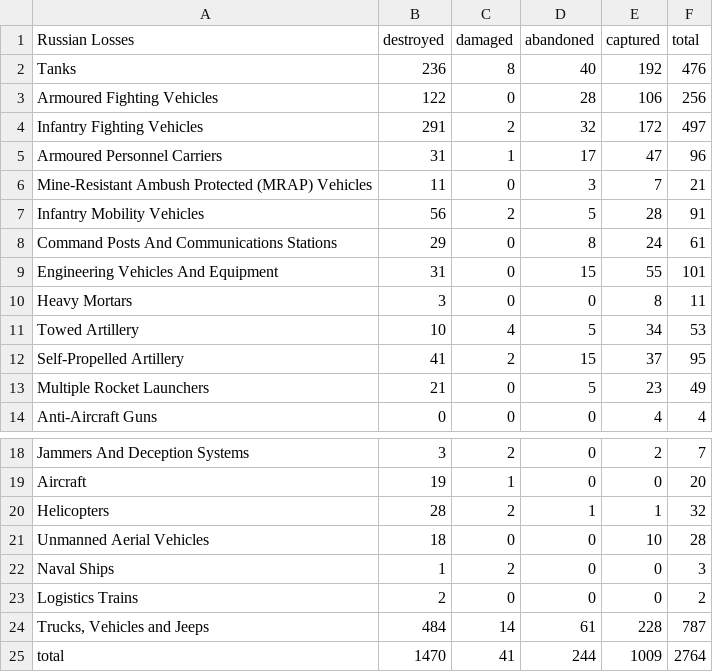
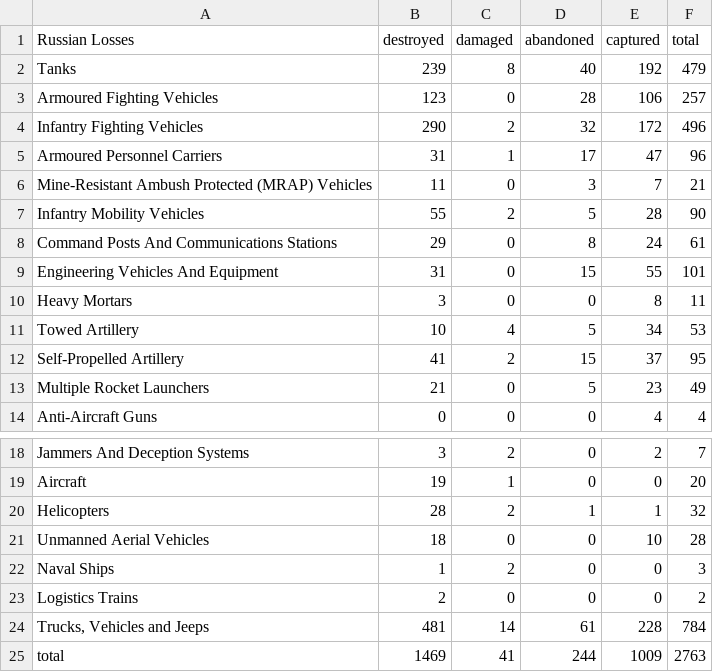
Before and after one commit to gsajko/Losses, a CSV file: losses_table.csv, drawn as a sheet; only a part is shown, gaps mark what is left out.

```diff
--- a/losses_table.csv
+++ b/losses_table.csv
@@ -1,8 +1,8 @@
  Russian Losses                                   ,   destroyed ,   damaged ,   abandoned ,   captured ,   total
- Tanks                                            ,         236 ,         8 ,          40 ,        192 ,     476
- Armoured Fighting Vehicles                       ,         122 ,         0 ,          28 ,        106 ,     256
- Infantry Fighting Vehicles                       ,         291 ,         2 ,          32 ,        172 ,     497
+ Tanks                                            ,         239 ,         8 ,          40 ,        192 ,     479
+ Armoured Fighting Vehicles                       ,         123 ,         0 ,          28 ,        106 ,     257
+ Infantry Fighting Vehicles                       ,         290 ,         2 ,          32 ,        172 ,     496
  Armoured Personnel Carriers                      ,          31 ,         1 ,          17 ,         47 ,      96
  Mine-Resistant Ambush Protected  (MRAP) Vehicles ,          11 ,         0 ,           3 ,          7 ,      21
- Infantry Mobility Vehicles                       ,          56 ,         2 ,           5 ,         28 ,      91
+ Infantry Mobility Vehicles                       ,          55 ,         2 ,           5 ,         28 ,      90
  Command Posts And Communications Stations        ,          29 ,         0 ,           8 ,         24 ,      61
@@ -23,3 +23,3 @@
  Logistics Trains                                 ,           2 ,         0 ,           0 ,          0 ,       2
-" Trucks, Vehicles and Jeeps                       ",         484 ,        14 ,          61 ,        228 ,     787
- total                                            ,        1470 ,        41 ,         244 ,       1009 ,    2764
+" Trucks, Vehicles and Jeeps                       ",         481 ,        14 ,          61 ,        228 ,     784
+ total                                            ,        1469 ,        41 ,         244 ,       1009 ,    2763
```
Also changed, not shown: 3 other files.
